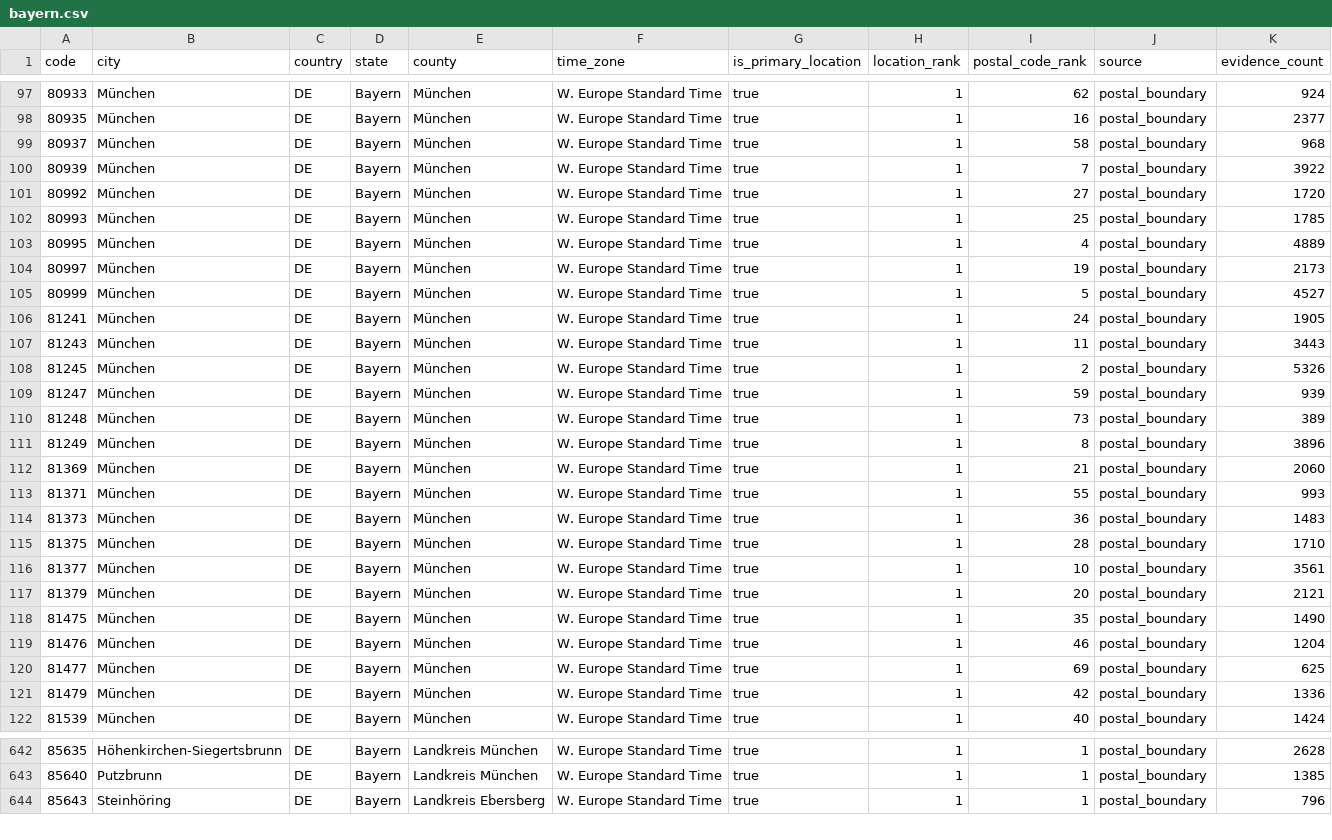
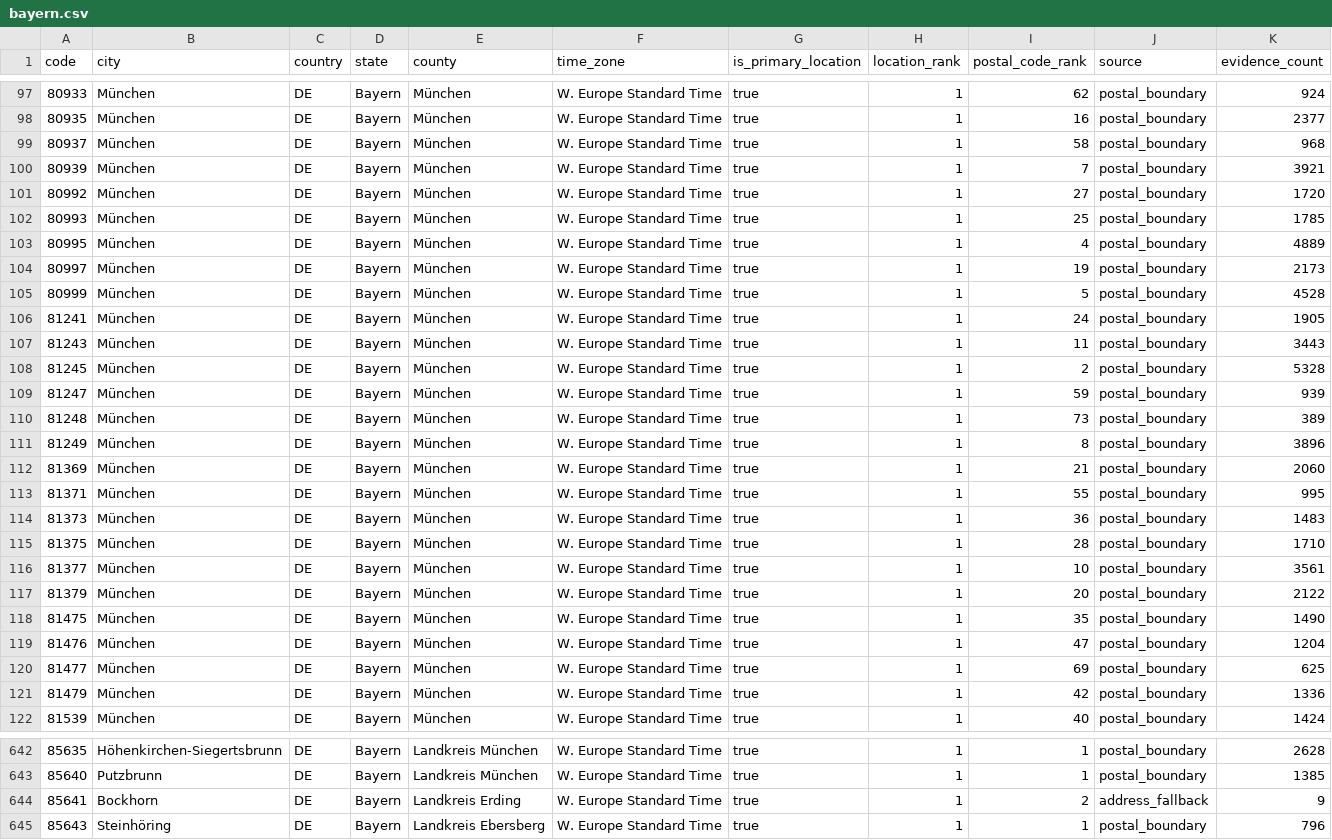
Before and after one commit to Schoenfeld-Solutions/open-postal-codes, a CSV file: data/regional/v1/de/post_code/bayern.csv, drawn as a sheet; only a part is shown, gaps mark what is left out; the diff covers the shown part only.

```diff
--- a/data/regional/v1/de/post_code/bayern.csv
+++ b/data/regional/v1/de/post_code/bayern.csv
@@ -99,3 +99,3 @@ code,city,country,state,county,time_zone,is_primary_location,location_rank,posta
 80937,München,DE,Bayern,München,W. Europe Standard Time,true,1,58,postal_boundary,968
-80939,München,DE,Bayern,München,W. Europe Standard Time,true,1,7,postal_boundary,3922
+80939,München,DE,Bayern,München,W. Europe Standard Time,true,1,7,postal_boundary,3921
 80992,München,DE,Bayern,München,W. Europe Standard Time,true,1,27,postal_boundary,1720
@@ -104,6 +104,6 @@ code,city,country,state,county,time_zone,is_primary_location,location_rank,posta
 80997,München,DE,Bayern,München,W. Europe Standard Time,true,1,19,postal_boundary,2173
-80999,München,DE,Bayern,München,W. Europe Standard Time,true,1,5,postal_boundary,4527
+80999,München,DE,Bayern,München,W. Europe Standard Time,true,1,5,postal_boundary,4528
 81241,München,DE,Bayern,München,W. Europe Standard Time,true,1,24,postal_boundary,1905
 81243,München,DE,Bayern,München,W. Europe Standard Time,true,1,11,postal_boundary,3443
-81245,München,DE,Bayern,München,W. Europe Standard Time,true,1,2,postal_boundary,5326
+81245,München,DE,Bayern,München,W. Europe Standard Time,true,1,2,postal_boundary,5328
 81247,München,DE,Bayern,München,W. Europe Standard Time,true,1,59,postal_boundary,939
@@ -112,3 +112,3 @@ code,city,country,state,county,time_zone,is_primary_location,location_rank,posta
 81369,München,DE,Bayern,München,W. Europe Standard Time,true,1,21,postal_boundary,2060
-81371,München,DE,Bayern,München,W. Europe Standard Time,true,1,55,postal_boundary,993
+81371,München,DE,Bayern,München,W. Europe Standard Time,true,1,55,postal_boundary,995
 81373,München,DE,Bayern,München,W. Europe Standard Time,true,1,36,postal_boundary,1483
@@ -116,5 +116,5 @@ code,city,country,state,county,time_zone,is_primary_location,location_rank,posta
 81377,München,DE,Bayern,München,W. Europe Standard Time,true,1,10,postal_boundary,3561
-81379,München,DE,Bayern,München,W. Europe Standard Time,true,1,20,postal_boundary,2121
+81379,München,DE,Bayern,München,W. Europe Standard Time,true,1,20,postal_boundary,2122
 81475,München,DE,Bayern,München,W. Europe Standard Time,true,1,35,postal_boundary,1490
-81476,München,DE,Bayern,München,W. Europe Standard Time,true,1,46,postal_boundary,1204
+81476,München,DE,Bayern,München,W. Europe Standard Time,true,1,47,postal_boundary,1204
 81477,München,DE,Bayern,München,W. Europe Standard Time,true,1,69,postal_boundary,625
@@ -643,2 +643,3 @@ code,city,country,state,county,time_zone,is_primary_location,location_rank,posta
 85640,Putzbrunn,DE,Bayern,Landkreis München,W. Europe Standard Time,true,1,1,postal_boundary,1385
+85641,Bockhorn,DE,Bayern,Landkreis Erding,W. Europe Standard Time,true,1,2,address_fallback,9
 85643,Steinhöring,DE,Bayern,Landkreis Ebersberg,W. Europe Standard Time,true,1,1,postal_boundary,796
```
Also changed, not shown: 91 edited cells elsewhere in this file, data/public/v1/ch/post_code.csv, data/regional/v1/ch/post_code/switzerland.csv, 25 other files.
